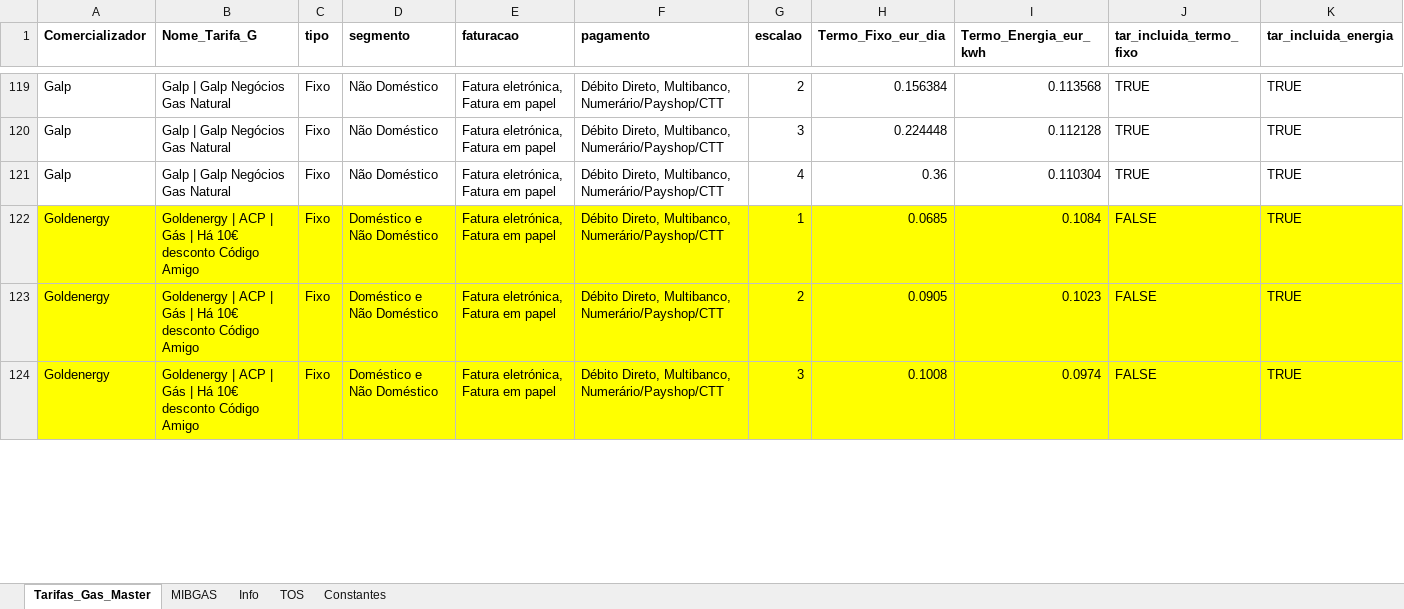
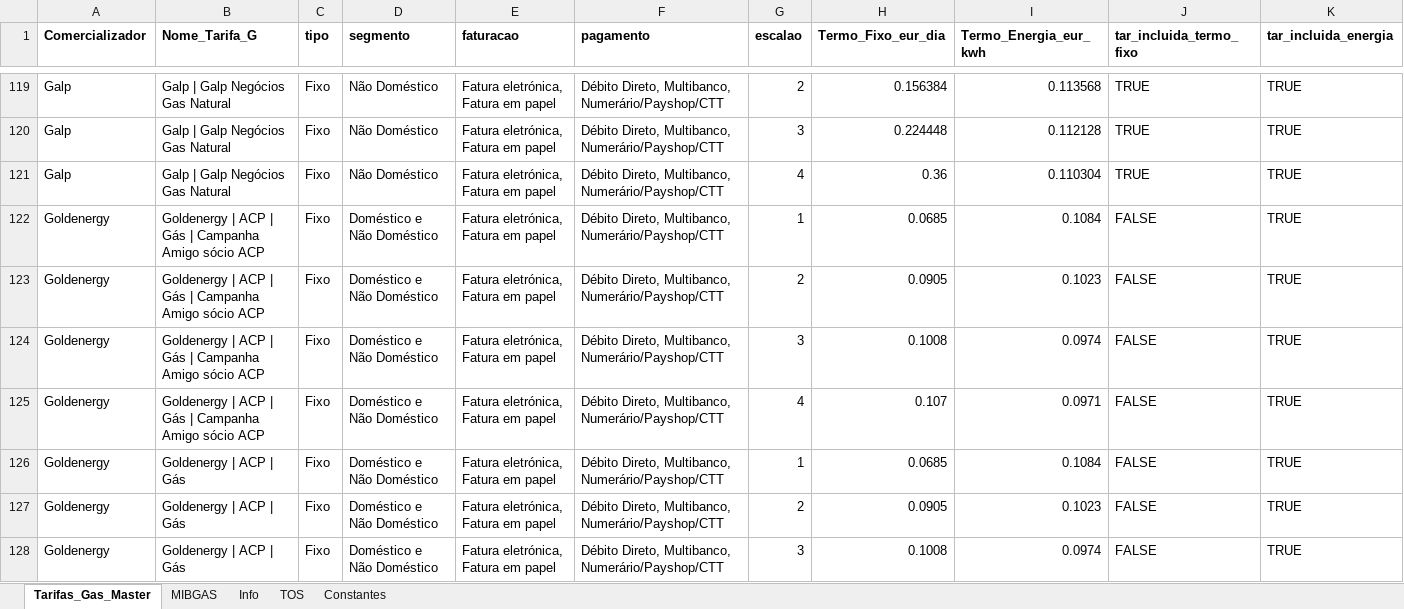
Before and after one commit to tiagofelicia/dados-energia, an Excel workbook: data/simuladores/simulador-tarifarios-gas/tarifarios_gas_natural_Tiago_Felicia.xlsx, sheet Tarifas_Gas_Master, drawn as a sheet; only a part is shown, gaps mark what is left out; values as stored, in another font and other column widths than the file's, no borders; addresses are those after the commit; rows hold the shown columns only; the diff covers the shown part only; the diff names each change by its address in the sheet, - before the commit and + after, or states it on an @@ line.

Commit message:
Add files via upload

```diff
--- a/data/simuladores/simulador-tarifarios-gas/tarifarios_gas_natural_Tiago_Felicia.xlsx (sheet Tarifas_Gas_Master)
+++ b/data/simuladores/simulador-tarifarios-gas/tarifarios_gas_natural_Tiago_Felicia.xlsx (sheet Tarifas_Gas_Master)
+row 122: Goldenergy | Goldenergy | ACP | Gás | Campanha Amigo sócio ACP | Fixo | Doméstico e Não Doméstico | Fatura eletrónica, Fatura em papel | Débito Direto, Multibanco, Numerário/Payshop/CTT | 1 | 0.0685 | 0.1084 | FALSE | TRUE
+row 123: Goldenergy | Goldenergy | ACP | Gás | Campanha Amigo sócio ACP | Fixo | Doméstico e Não Doméstico | Fatura eletrónica, Fatura em papel | Débito Direto, Multibanco, Numerário/Payshop/CTT | 2 | 0.0905 | 0.1023 | FALSE | TRUE
+row 124: Goldenergy | Goldenergy | ACP | Gás | Campanha Amigo sócio ACP | Fixo | Doméstico e Não Doméstico | Fatura eletrónica, Fatura em papel | Débito Direto, Multibanco, Numerário/Payshop/CTT | 3 | 0.1008 | 0.0974 | FALSE | TRUE
+row 125: Goldenergy | Goldenergy | ACP | Gás | Campanha Amigo sócio ACP | Fixo | Doméstico e Não Doméstico | Fatura eletrónica, Fatura em papel | Débito Direto, Multibanco, Numerário/Payshop/CTT | 4 | 0.107 | 0.0971 | FALSE | TRUE
-A126:K128 fill: #FFFF00
+A126:K128 fill: none
-B126:B128 (Nome_Tarifa_G): Goldenergy | ACP | Gás | Há 10€ desconto Código Amigo
+B126:B128 (Nome_Tarifa_G): Goldenergy | ACP | Gás
```
Also changed, not shown: 25 edited cells and cell formats elsewhere in this sheet.
